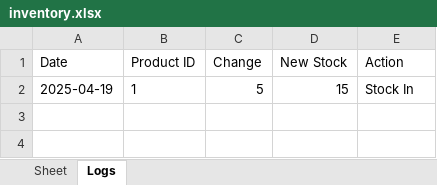
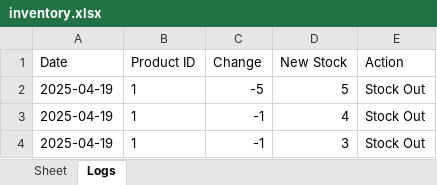
Before and after one commit to eanghengty/SimpleInventoryPy, an Excel workbook: inventory.xlsx, sheet Logs, drawn as a sheet; values as stored, in another font and other column widths than the file's, no borders; the diff names each change by its address in the sheet, - before the commit and + after, or states it on an @@ line.

Commit message:
update minor change on fucntion update product

```diff
--- a/inventory.xlsx (sheet Logs)
+++ b/inventory.xlsx (sheet Logs)
-C2 (Change): 5
+C2 (Change): -5
-D2 (New Stock): 15
+D2 (New Stock): 5
-E2 (Action): Stock In
+E2 (Action): Stock Out
+row 3: 2025-04-19 | 1 | -1 | 4 | Stock Out
+row 4: 2025-04-19 | 1 | -1 | 3 | Stock Out
```
Also changed, not shown: sheet Sheet, 1 other file.
